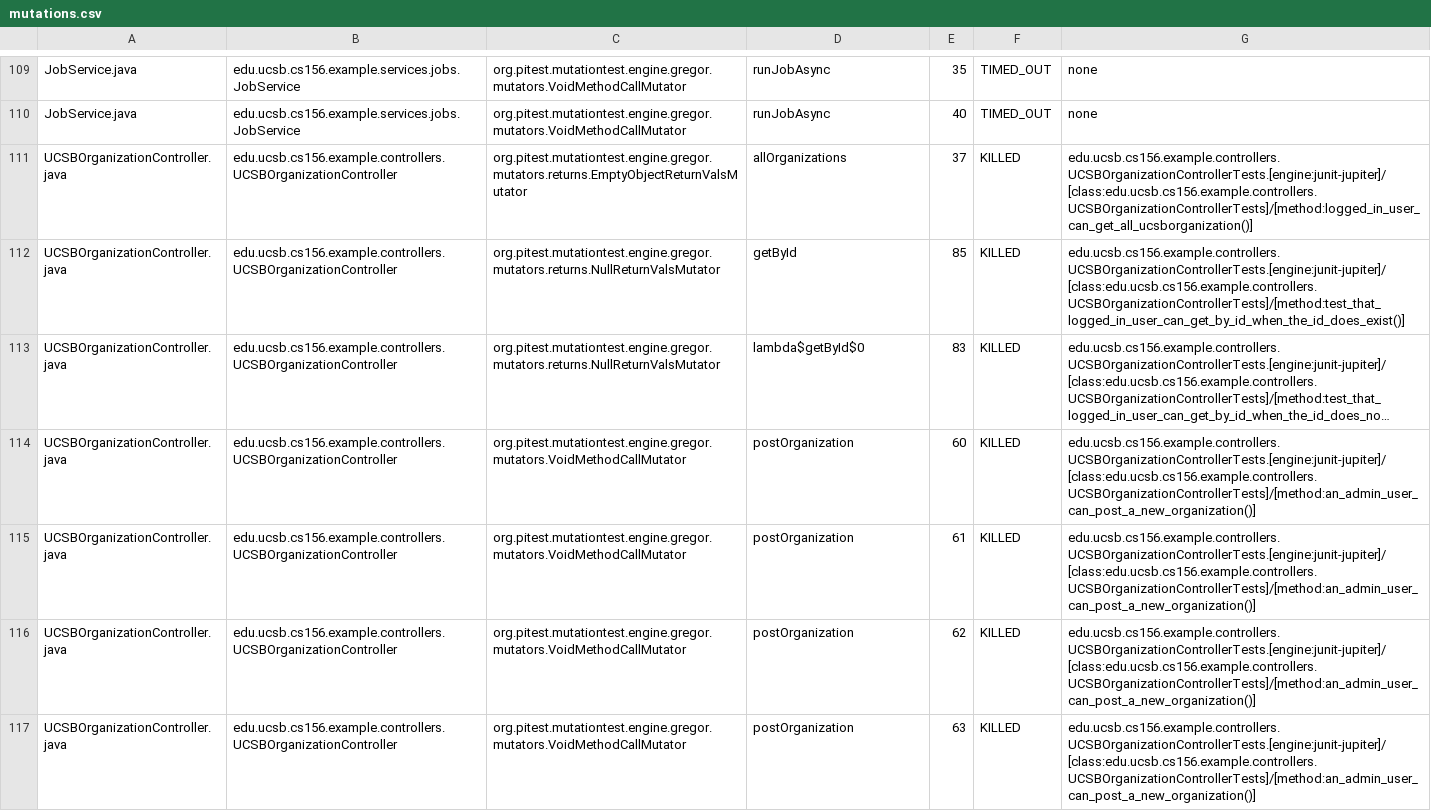
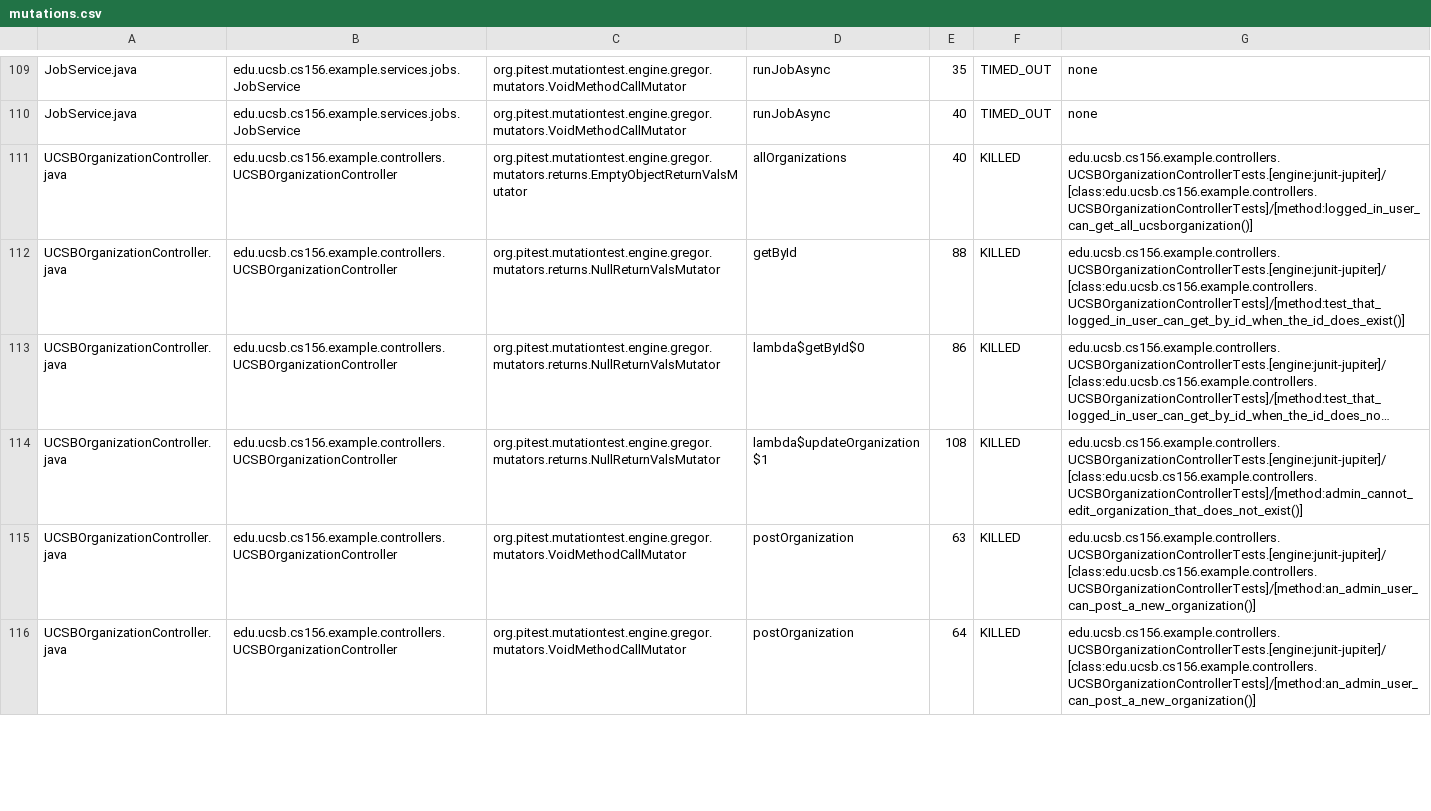
Before and after one commit to ucsb-cs156-f25/team01-f25-05, a CSV file: pitest/mutations.csv, drawn as a sheet; only a part is shown, gaps mark what is left out; long unchanged cells end in …; removed rows and columns are numbered as before the commit, all else as after; the diff covers the shown part only; the diff names each change by its address in the sheet, - before the commit and + after, or states it on an @@ line.

Commit message:
Deploying to gh-pages from @ ucsb-cs156-f25/team01-f25-05@0581c933f6a3ff448abbf39a82a38bef9de38b9d 🚀

```diff
--- a/pitest/mutations.csv
+++ b/pitest/mutations.csv
-E111: 37
+E111: 40
-E112: 85
+E112: 88
-E113: 83
+E113: 86
-C114: org.pitest.mutationtest.engine.gregor.mutators.VoidMethodCallMutator
+C114: org.pitest.mutationtest.engine.gregor.mutators.returns.NullReturnValsMutator
-D114: postOrganization
+D114: lambda$updateOrganization$1
-E114: 60
+E114: 108
-G114: edu.ucsb.cs156.example.controllers.UCSBOrganizationControllerTests.[engine:junit-jupiter]/[class:edu.ucsb.cs156.example.controllers.UCSBOrganizationControllerTests]/[method:an_admin_user_can_post_a_new_organization()]
+G114: edu.ucsb.cs156.example.controllers.UCSBOrganizationControllerTests.[engine:junit-jupiter]/[class:edu.ucsb.cs156.example.controllers.UCSBOrganizationControllerTests]/[method:admin_cannot_edit_organization_that_does_not_exist()]
-row 115: UCSBOrganizationController.java | edu.ucsb.cs156.example.controllers.UCSBOrganizationController | org.pitest.mutationtest.engine.gregor.mutators.VoidMethodCallMutator | postOrganization | 61 | KILLED | edu.ucsb.cs156.example.controllers.UCSBOrganizationControllerTests.[engine:junit-jupiter]/[class:edu.ucsb.cs156.example.controllers.UCSBOrganizationControllerTests]/[method:an_admin_user_can_post_a_new_organization()]
-row 116: UCSBOrganizationController.java | edu.ucsb.cs156.example.controllers.UCSBOrganizationController | org.pitest.mutationtest.engine.gregor.mutators.VoidMethodCallMutator | postOrganization | 62 | KILLED | edu.ucsb.cs156.example.controllers.UCSBOrganizationControllerTests.[engine:junit-jupiter]/[class:edu.ucsb.cs156.example.controllers.UCSBOrganizationControllerTests]/[method:an_admin_user_can_post_a_new_organization()]
+row 116: UCSBOrganizationController.java | edu.ucsb.cs156.example.controllers.UCSBOrganizationController | org.pitest.mutationtest.engine.gregor.mutators.VoidMethodCallMutator | postOrganization | 64 | KILLED | edu.ucsb.cs156.example.controllers.UCSBOrganizationControllerTests.[engine:junit-jupiter]/[class:edu.ucsb.cs156.example.controllers.UCSBOrganizationControllerTests]/[method:an_admin_user_can_post_a_new_organization()]
```
Also changed, not shown: 7 added rows and 1 edited cell elsewhere in this file, 20 other files.
